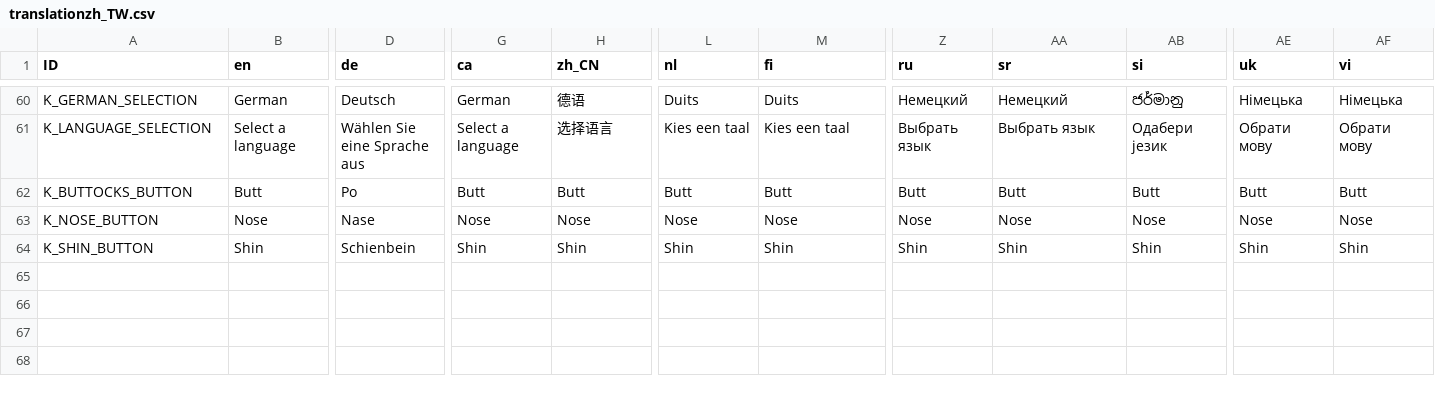
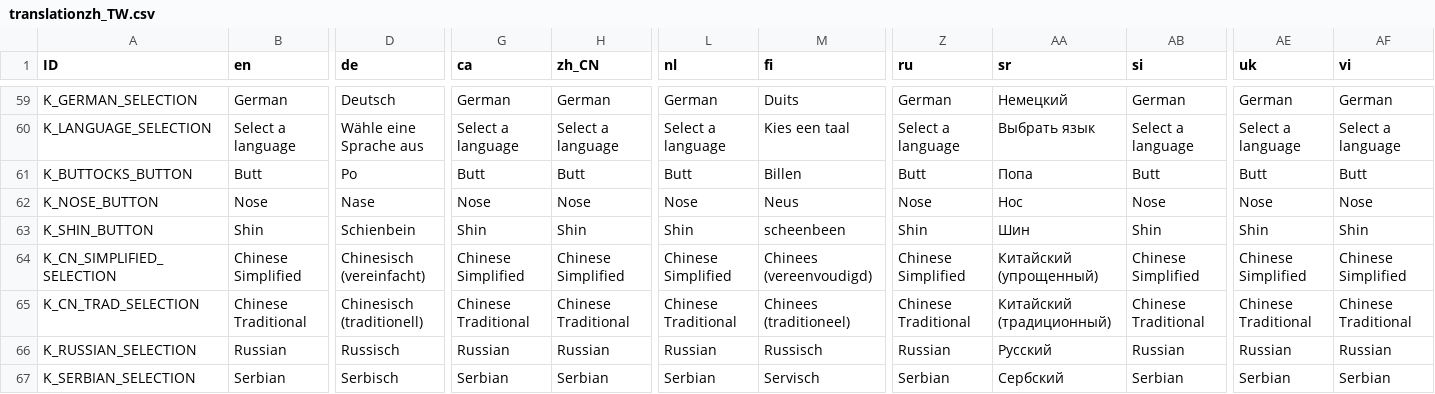
Before and after one commit to Crazy-Marvin/PimplePopper, a CSV file: assets/i18n/translationzh_TW.csv, drawn as a sheet; only a part is shown, gaps mark what is left out; addresses are those after the commit; rows hold the shown columns only; the diff covers the shown part only; the diff names each change by its address in the sheet, - before the commit and + after, or states it on an @@ line.

Commit message:
[Crowdin] Update translations (Chinese Traditional) translation.csv

```diff
--- a/assets/i18n/translationzh_TW.csv
+++ b/assets/i18n/translationzh_TW.csv
-H59 (zh_CN): 德语
+H59 (zh_CN): German
-L59 (nl): Duits
+L59 (nl): German
-Z59 (ru): Немецкий
+Z59 (ru): German
-AB59 (si): ජර්මානු
+AB59 (si): German
-AE59 (uk): Німецька
+AE59 (uk): German
-AF59 (vi): Німецька
+AF59 (vi): German
-D60 (de): Wählen Sie eine Sprache aus
+D60 (de): Wähle eine Sprache aus
-H60 (zh_CN): 选择语言
+H60 (zh_CN): Select a language
-L60 (nl): Kies een taal
+L60 (nl): Select a language
-Z60 (ru): Выбрать язык
+Z60 (ru): Select a language
-AB60 (si): Одабери језик
+AB60 (si): Select a language
-AE60 (uk): Обрати мову
+AE60 (uk): Select a language
-AF60 (vi): Обрати мову
+AF60 (vi): Select a language
-M61 (fi): Butt
+M61 (fi): Billen
-AA61 (sr): Butt
+AA61 (sr): Попа
-M62 (fi): Nose
+M62 (fi): Neus
-AA62 (sr): Nose
+AA62 (sr): Нос
-M63 (fi): Shin
+M63 (fi): scheenbeen
-AA63 (sr): Shin
+AA63 (sr): Шин
+row 64: K_CN_SIMPLIFIED_SELECTION | Chinese Simplified | Chinesisch (vereinfacht) | Chinese Simplified | Chinese Simplified | Chinese Simplified | Chinees (vereenvoudigd) | Chinese Simplified | Китайский (упрощенный) | Chinese Simplified | Chinese Simplified | Chinese Simplified
+row 65: K_CN_TRAD_SELECTION | Chinese Traditional | Chinesisch (traditionell) | Chinese Traditional | Chinese Traditional | Chinese Traditional | Chinees (traditioneel) | Chinese Traditional | Китайский (традиционный) | Chinese Traditional | Chinese Traditional | Chinese Traditional
+row 66: K_RUSSIAN_SELECTION | Russian | Russisch | Russian | Russian | Russian | Russisch | Russian | Русский | Russian | Russian | Russian
+row 67: K_SERBIAN_SELECTION | Serbian | Serbisch | Serbian | Serbian | Serbian | Servisch | Serbian | Сербский | Serbian | Serbian | Serbian
```
Also changed, not shown: 1 removed row and 56 edited cells elsewhere in this file.
